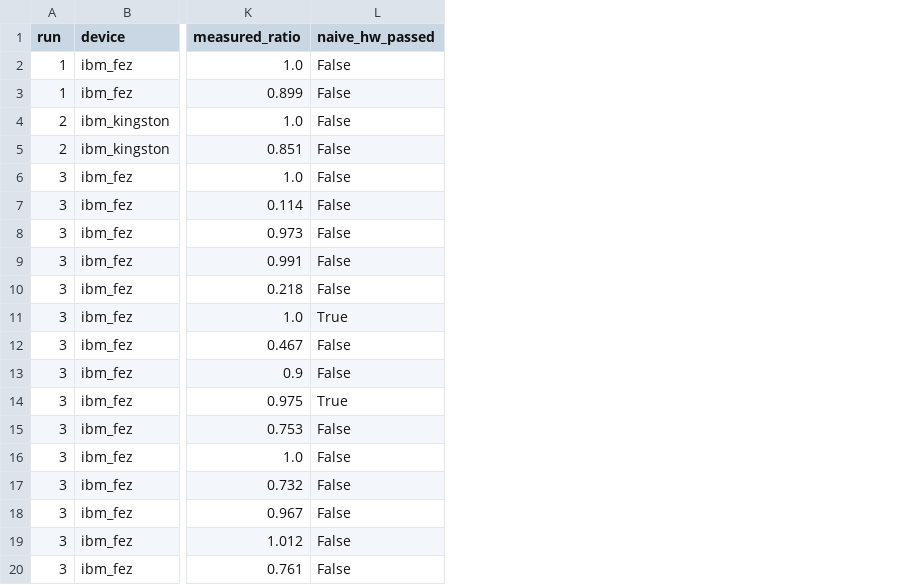
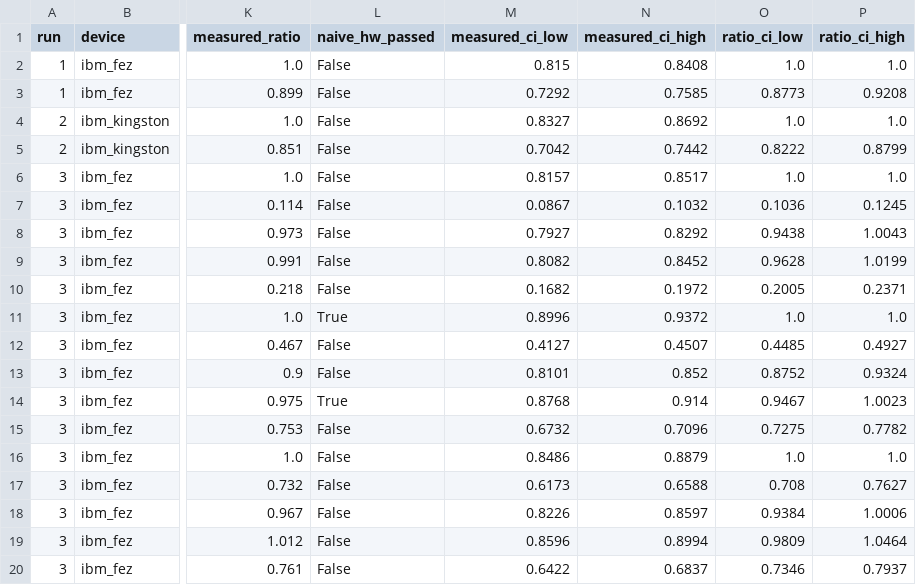
Before and after one commit to Devkeerthi-code/TrustPass, a CSV file: bench/hardware.csv, drawn as a sheet; only a part is shown, gaps mark what is left out; the diff names each change by its address in the sheet, - before the commit and + after, or states it on an @@ line.

```diff
--- a/bench/hardware.csv
+++ b/bench/hardware.csv
+column M (measured_ci_low), rows 2-20: 0.815 | 0.7292 | 0.8327 | 0.7042 | 0.8157 | 0.0867 | 0.7927 | 0.8082 | 0.1682 | 0.8996 | 0.4127 | 0.8101 | 0.8768 | 0.6732 | 0.8486 | 0.6173 | 0.8226 | 0.8596 | 0.6422
+column N (measured_ci_high), rows 2-20: 0.8408 | 0.7585 | 0.8692 | 0.7442 | 0.8517 | 0.1032 | 0.8292 | 0.8452 | 0.1972 | 0.9372 | 0.4507 | 0.852 | 0.914 | 0.7096 | 0.8879 | 0.6588 | 0.8597 | 0.8994 | 0.6837
+column O (ratio_ci_low), rows 2-20: 1.0 | 0.8773 | 1.0 | 0.8222 | 1.0 | 0.1036 | 0.9438 | 0.9628 | 0.2005 | 1.0 | 0.4485 | 0.8752 | 0.9467 | 0.7275 | 1.0 | 0.708 | 0.9384 | 0.9809 | 0.7346
+column P (ratio_ci_high), rows 2-20: 1.0 | 0.9208 | 1.0 | 0.8799 | 1.0 | 0.1245 | 1.0043 | 1.0199 | 0.2371 | 1.0 | 0.4927 | 0.9324 | 1.0023 | 0.7782 | 1.0 | 0.7627 | 1.0006 | 1.0464 | 0.7937
```
Also changed, not shown: 3 other files.
